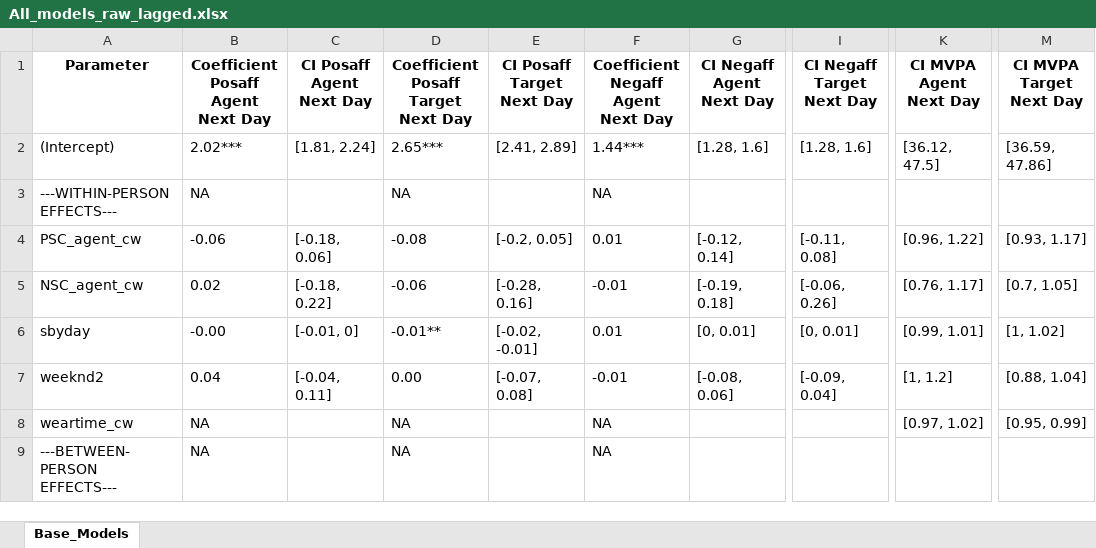
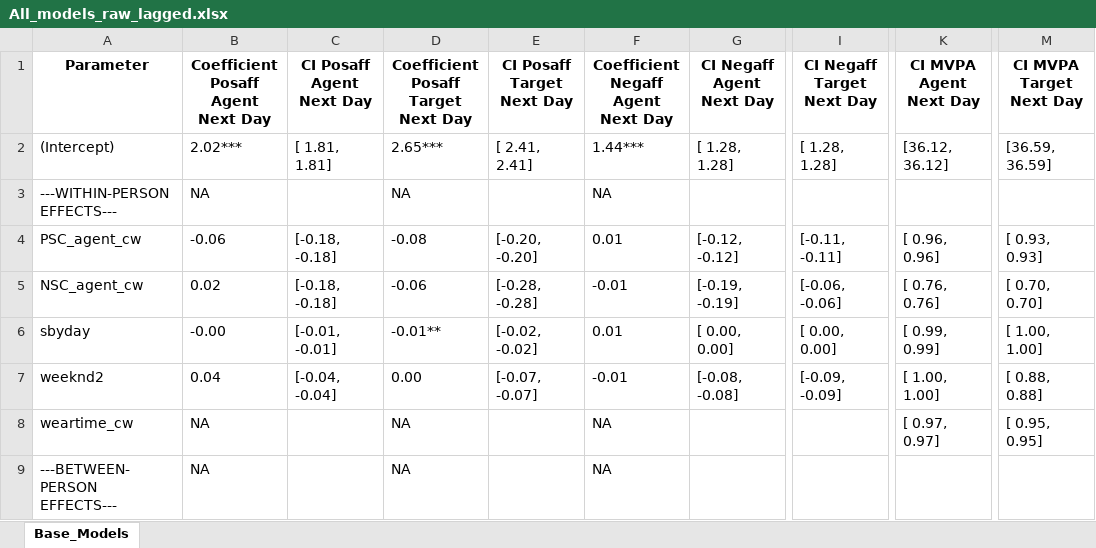
Before and after one commit to Pascal-Kueng/01Dyactic, an Excel workbook: All_models_raw_lagged.xlsx, sheet Base_Models, drawn as a sheet; only a part is shown, gaps mark what is left out; values as stored, in another font and other column widths than the file's, no borders; the diff covers the shown part only; the diff names each change by its address in the sheet, - before the commit and + after, or states it on an @@ line.

```diff
--- a/All_models_raw_lagged.xlsx (sheet Base_Models)
+++ b/All_models_raw_lagged.xlsx (sheet Base_Models)
-C2 (CI Posaff Agent Next Day): [1.81, 2.24]
+C2 (CI Posaff Agent Next Day): [ 1.81, 1.81]
-E2 (CI Posaff Target Next Day): [2.41, 2.89]
+E2 (CI Posaff Target Next Day): [ 2.41, 2.41]
-G2 (CI Negaff Agent Next Day): [1.28, 1.6]
+G2 (CI Negaff Agent Next Day): [ 1.28, 1.28]
-I2 (CI Negaff Target Next Day): [1.28, 1.6]
+I2 (CI Negaff Target Next Day): [ 1.28, 1.28]
-K2 (CI MVPA Agent Next Day): [36.12, 47.5]
+K2 (CI MVPA Agent Next Day): [36.12, 36.12]
-M2 (CI MVPA Target Next Day): [36.59, 47.86]
+M2 (CI MVPA Target Next Day): [36.59, 36.59]
-C4 (CI Posaff Agent Next Day): [-0.18, 0.06]
+C4 (CI Posaff Agent Next Day): [-0.18, -0.18]
-E4 (CI Posaff Target Next Day): [-0.2, 0.05]
+E4 (CI Posaff Target Next Day): [-0.20, -0.20]
-G4 (CI Negaff Agent Next Day): [-0.12, 0.14]
+G4 (CI Negaff Agent Next Day): [-0.12, -0.12]
-I4 (CI Negaff Target Next Day): [-0.11, 0.08]
+I4 (CI Negaff Target Next Day): [-0.11, -0.11]
-K4 (CI MVPA Agent Next Day): [0.96, 1.22]
+K4 (CI MVPA Agent Next Day): [ 0.96, 0.96]
-M4 (CI MVPA Target Next Day): [0.93, 1.17]
+M4 (CI MVPA Target Next Day): [ 0.93, 0.93]
-C5 (CI Posaff Agent Next Day): [-0.18, 0.22]
+C5 (CI Posaff Agent Next Day): [-0.18, -0.18]
-E5 (CI Posaff Target Next Day): [-0.28, 0.16]
+E5 (CI Posaff Target Next Day): [-0.28, -0.28]
-G5 (CI Negaff Agent Next Day): [-0.19, 0.18]
+G5 (CI Negaff Agent Next Day): [-0.19, -0.19]
-I5 (CI Negaff Target Next Day): [-0.06, 0.26]
+I5 (CI Negaff Target Next Day): [-0.06, -0.06]
-K5 (CI MVPA Agent Next Day): [0.76, 1.17]
+K5 (CI MVPA Agent Next Day): [ 0.76, 0.76]
-M5 (CI MVPA Target Next Day): [0.7, 1.05]
+M5 (CI MVPA Target Next Day): [ 0.70, 0.70]
-C6 (CI Posaff Agent Next Day): [-0.01, 0]
+C6 (CI Posaff Agent Next Day): [-0.01, -0.01]
-E6 (CI Posaff Target Next Day): [-0.02, -0.01]
+E6 (CI Posaff Target Next Day): [-0.02, -0.02]
-G6 (CI Negaff Agent Next Day): [0, 0.01]
+G6 (CI Negaff Agent Next Day): [ 0.00, 0.00]
-I6 (CI Negaff Target Next Day): [0, 0.01]
+I6 (CI Negaff Target Next Day): [ 0.00, 0.00]
-K6 (CI MVPA Agent Next Day): [0.99, 1.01]
+K6 (CI MVPA Agent Next Day): [ 0.99, 0.99]
-M6 (CI MVPA Target Next Day): [1, 1.02]
+M6 (CI MVPA Target Next Day): [ 1.00, 1.00]
-C7 (CI Posaff Agent Next Day): [-0.04, 0.11]
+C7 (CI Posaff Agent Next Day): [-0.04, -0.04]
-E7 (CI Posaff Target Next Day): [-0.07, 0.08]
+E7 (CI Posaff Target Next Day): [-0.07, -0.07]
-G7 (CI Negaff Agent Next Day): [-0.08, 0.06]
+G7 (CI Negaff Agent Next Day): [-0.08, -0.08]
-I7 (CI Negaff Target Next Day): [-0.09, 0.04]
+I7 (CI Negaff Target Next Day): [-0.09, -0.09]
-K7 (CI MVPA Agent Next Day): [1, 1.2]
+K7 (CI MVPA Agent Next Day): [ 1.00, 1.00]
-M7 (CI MVPA Target Next Day): [0.88, 1.04]
+M7 (CI MVPA Target Next Day): [ 0.88, 0.88]
-K8 (CI MVPA Agent Next Day): [0.97, 1.02]
+K8 (CI MVPA Agent Next Day): [ 0.97, 0.97]
-M8 (CI MVPA Target Next Day): [0.95, 0.99]
+M8 (CI MVPA Target Next Day): [ 0.95, 0.95]
```
Also changed, not shown: 44 edited cells elsewhere in this sheet, All_models_raw_lagged_inversed.xlsx, All_models_raw_main.xlsx, 9 other files.
